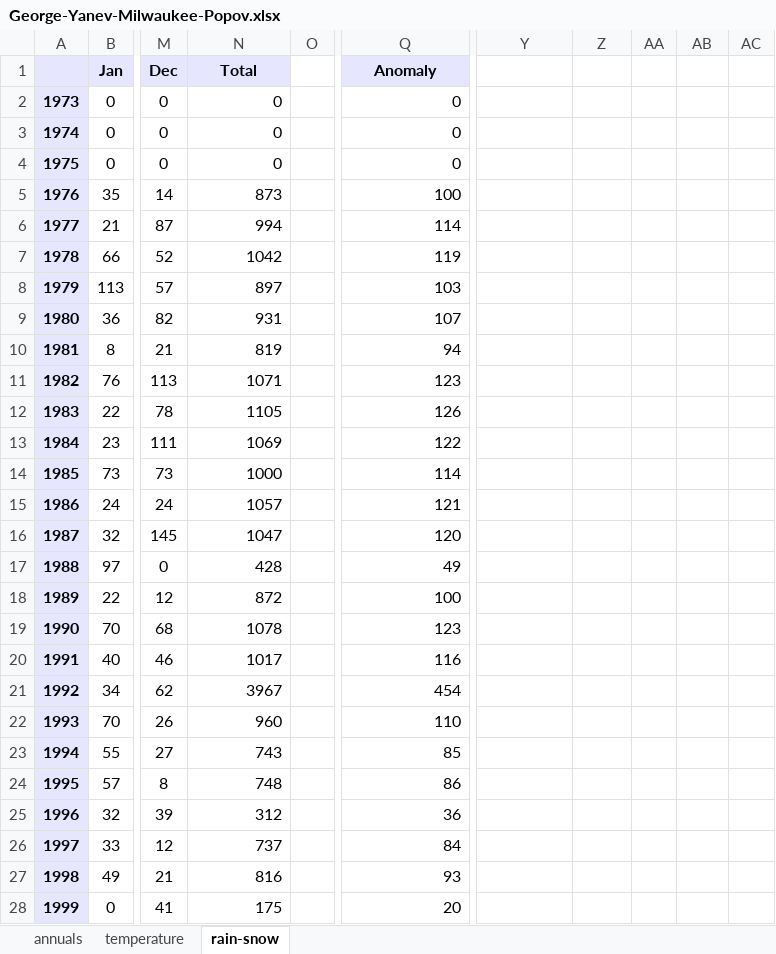
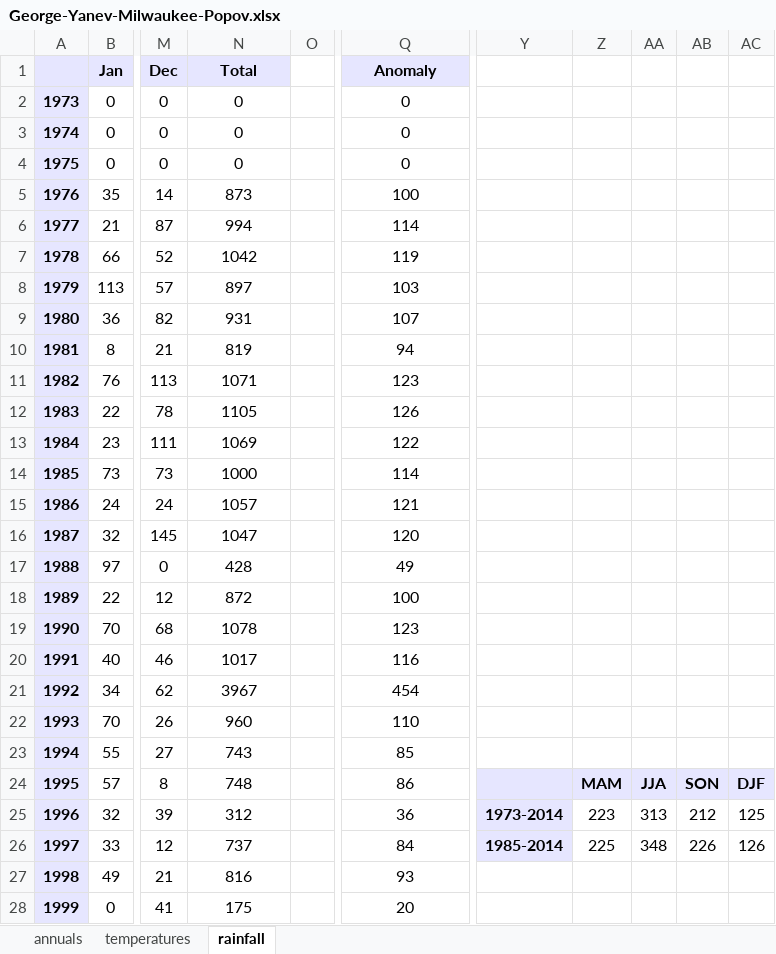
Before and after one commit to tunnckoCore/blankr, an Excel workbook: George-Yanev-Milwaukee-Popov.xlsx, sheet rainfall, drawn as a sheet; only a part is shown, gaps mark what is left out; values as stored, in another font and other column widths than the file's, no borders; charts and pictures not drawn; the diff covers the shown part only; the diff names each change by its address in the sheet, - before the commit and + after, or states it on an @@ line.

```diff
--- a/George-Yanev-Milwaukee-Popov.xlsx (sheet rainfall)
+++ b/George-Yanev-Milwaukee-Popov.xlsx (sheet rainfall)
-sheet tab: temperature
+sheet tab: temperatures
-sheet tab: rain-snow
+sheet tab: rainfall
-N2:N28 alignment: right
+N2:N28 alignment: center
-Q2:Q28 alignment: right
+Q2:Q28 alignment: center
-Y24:AC24 fill: none
+Y24:AC24 fill: #E6E6FF
-Z24: (empty)
+Z24: MAM
-AA24: (empty)
+AA24: JJA
-AB24: (empty)
+AB24: SON
-AC24: (empty)
+AC24: DJF
-Y25: (empty)
+Y25: 1973-2014
-Y25:Y26 fill: none
+Y25:Y26 fill: #E6E6FF
-Z25: (empty)
+Z25: 223
-AA25: (empty)
+AA25: 313
-AB25: (empty)
+AB25: 212
-AC25: (empty)
+AC25: 125
-Y26: (empty)
+Y26: 1985-2014
-Z26: (empty)
+Z26: 225
-AA26: (empty)
+AA26: 348
-AB26: (empty)
+AB26: 226
-AC26: (empty)
+AC26: 126
```
Also changed, not shown: 88 removed rows, 41 edited cells and cell formats elsewhere in this sheet, charts or pictures.
